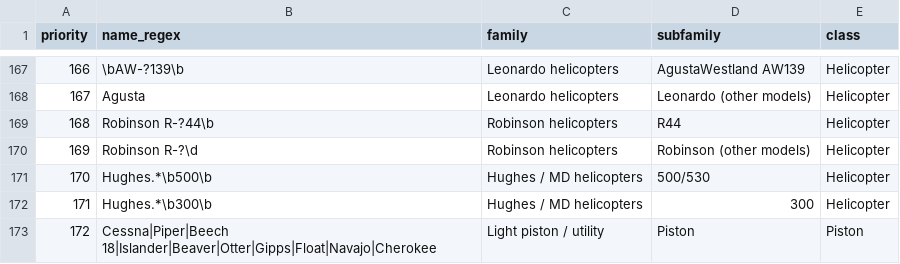
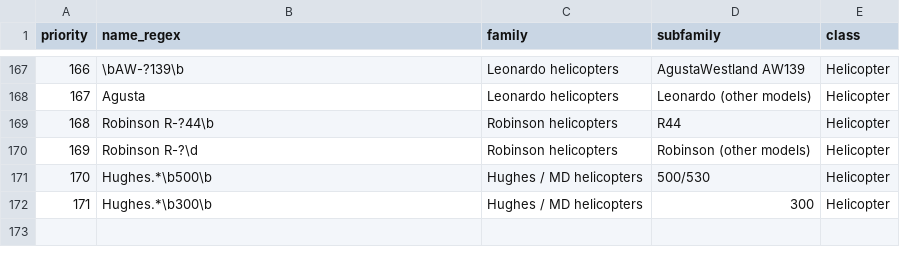
Before and after one commit to blech/t100-datasette, a CSV file: data/aircraft_families.csv, drawn as a sheet; only a part is shown, gaps mark what is left out.

```diff
--- a/data/aircraft_families.csv
+++ b/data/aircraft_families.csv
@@ -172,2 +172 @@ priority,name_regex,family,subfamily,class
 171,Hughes.*\b300\b,Hughes / MD helicopters,300,Helicopter
-172,Cessna|Piper|Beech 18|Islander|Beaver|Otter|Gipps|Float|Navajo|Cherokee,Light piston / utility,Piston,Piston
```
Also changed, not shown: 4 other files.
